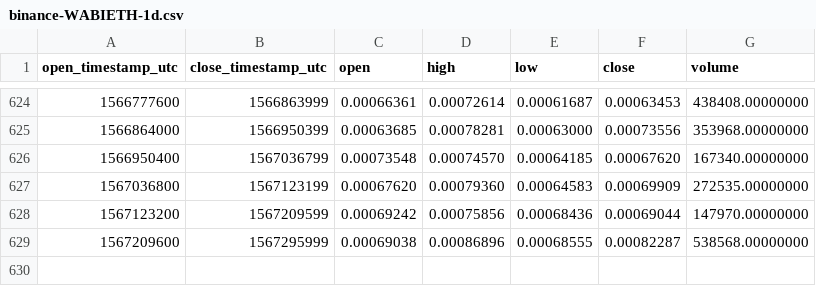
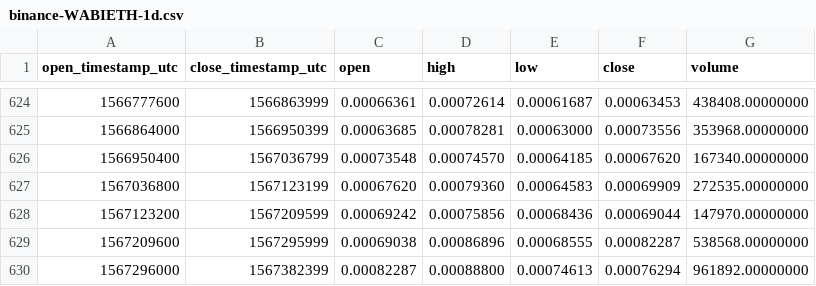
Before and after one commit to cryptobigbro/binance-WABIETH, a CSV file: binance-WABIETH-1d.csv, drawn as a sheet; only a part is shown, gaps mark what is left out.

Commit message:
Update OHLCV data.

```diff
--- a/binance-WABIETH-1d.csv
+++ b/binance-WABIETH-1d.csv
@@ -629 +629,2 @@ open_timestamp_utc,close_timestamp_utc,open,high,low,close,volume
 1567209600,1567295999,0.00069038,0.00086896,0.00068555,0.00082287,538568.00000000
+1567296000,1567382399,0.00082287,0.00088800,0.00074613,0.00076294,961892.00000000
```
Also changed, not shown: 1 other file.
